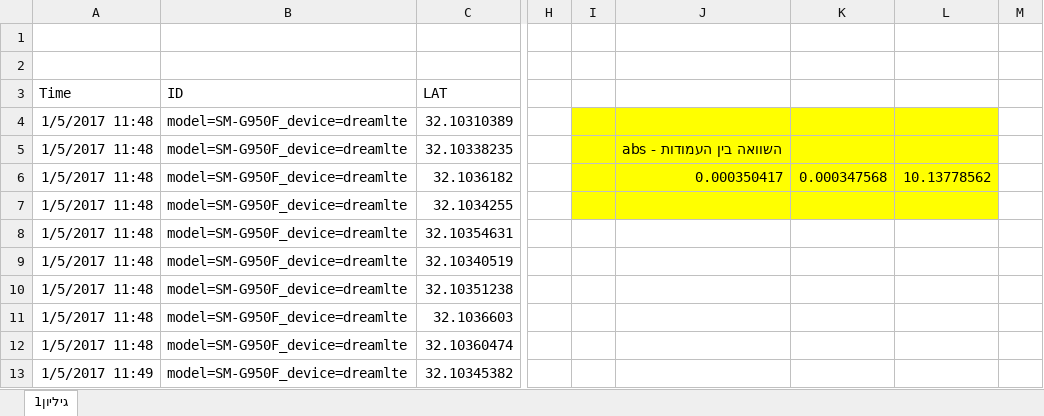
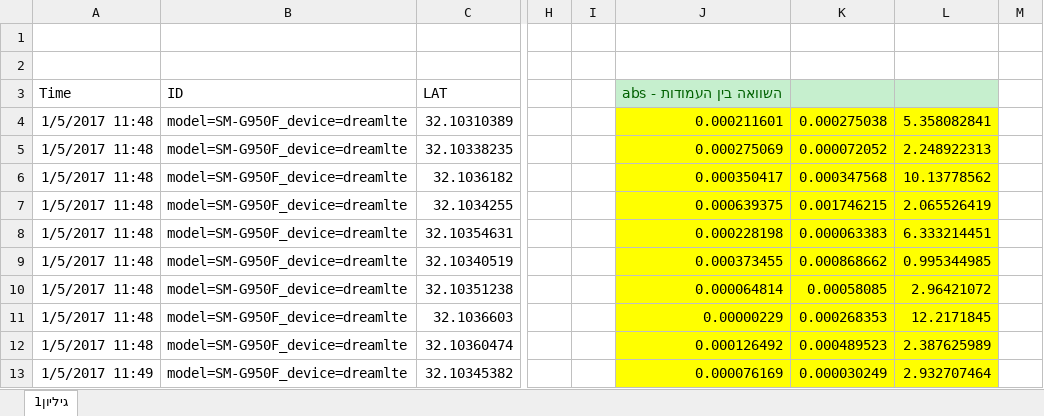
Before and after one commit to mixmind/OOP, an Excel workbook: files/OOP - report/אלגוריתם 2.xlsx, sheet גיליון1, drawn as a sheet; only a part is shown, gaps mark what is left out; values as stored, in another font and other column widths than the file's, no borders; the diff covers the shown part only; the diff names each change by its address in the sheet, - before the commit and + after, or states it on an @@ line.

```diff
--- a/files/OOP - report/אלגוריתם 2.xlsx (sheet גיליון1)
+++ b/files/OOP - report/אלגוריתם 2.xlsx (sheet גיליון1)
-J3: (empty)
+J3: abs - השוואה בין העמודות
-J3:L3 fill: none
+J3:L3 fill: #C6EFCE
-I4:I7 fill: #FFFF00
+I4:I7 fill: none
-J4: (empty)
+J4: 0.000211601
-K4: (empty)
+K4: 0.000275038
-L4: (empty)
+L4: 5.358082841
-J5: abs - השוואה בין העמודות
+J5: 0.000275069
-K5: (empty)
+K5: 0.000072052
-L5: (empty)
+L5: 2.248922313
-J7: (empty)
+J7: 0.000639375
-K7: (empty)
+K7: 0.001746215
-L7: (empty)
+L7: 2.065526419
-J8: (empty)
+J8: 0.000228198
-J8:L13 fill: none
+J8:L13 fill: #FFFF00
-K8: (empty)
+K8: 0.000063383
-L8: (empty)
+L8: 6.333214451
-J9: (empty)
+J9: 0.000373455
-K9: (empty)
+K9: 0.000868662
-L9: (empty)
+L9: 0.995344985
-J10: (empty)
+J10: 0.000064814
-K10: (empty)
+K10: 0.00058085
-L10: (empty)
+L10: 2.96421072
-J11: (empty)
+J11: 0.00000229
-K11: (empty)
+K11: 0.000268353
-L11: (empty)
+L11: 12.2171845
-J12: (empty)
+J12: 0.000126492
-K12: (empty)
+K12: 0.000489523
-L12: (empty)
+L12: 2.387625989
-J13: (empty)
+J13: 0.000076169
-K13: (empty)
+K13: 0.000030249
-L13: (empty)
+L13: 2.932707464
```
Also changed, not shown: 69 edited cells and cell formats elsewhere in this sheet, formulas that keep their value, files/OOP - report/אלגוריתם 1.xlsx, 2 other files.
